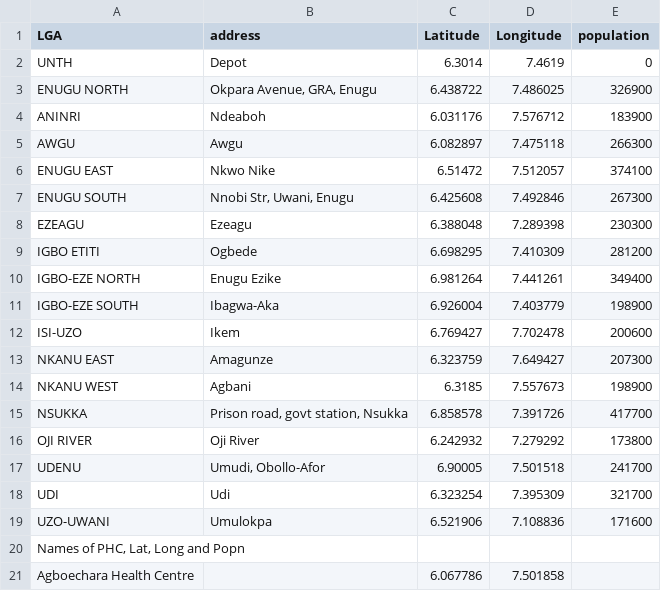
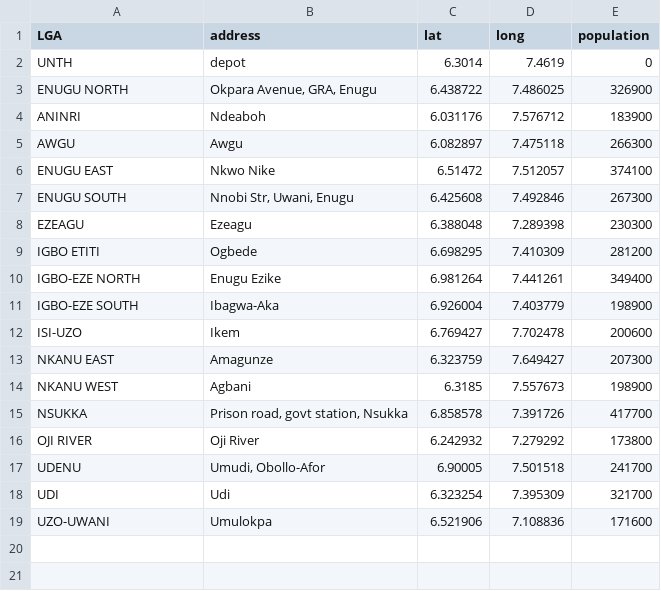
Before and after one commit to Samakwa/VRP-TCC-For-RSS, a CSV file: LGA_coordinates.csv, drawn as a sheet.

```diff
--- a/LGA_coordinates.csv
+++ b/LGA_coordinates.csv
@@ -1,3 +1,3 @@
-LGA,address,Latitude,Longitude,population
-UNTH,Depot,6.3014,7.4619,0
+LGA,address,lat,long,population
+UNTH,depot,6.3014,7.4619,0
 ENUGU NORTH,"Okpara Avenue, GRA, Enugu",6.438722,7.486025,326900
@@ -19,3 +19 @@ UDI,Udi,6.323254,7.395309,321700
 UZO-UWANI,Umulokpa,6.521906,7.108836,171600
-"Names of PHC, Lat, Long and Popn",,,,
-Agboechara Health Centre,,6.067786,7.501858,
```
Also changed, not shown: 5 other files.
